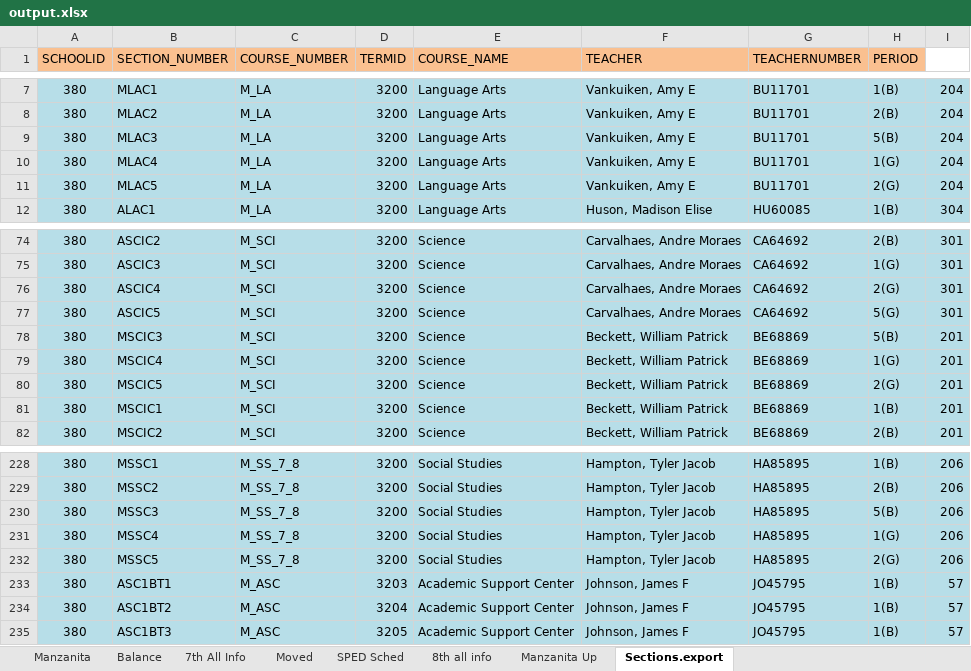
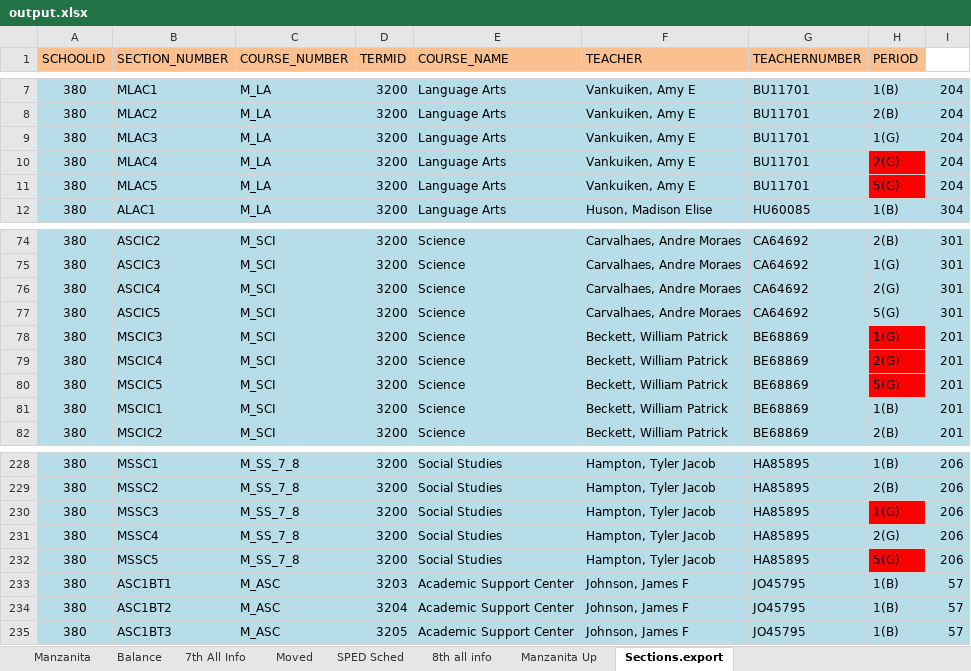
Before and after one commit to riverray121/Jump-Scheduler, an Excel workbook: jumpScheduler/application/excell/export/output.xlsx, sheet Sections.export, drawn as a sheet; only a part is shown, gaps mark what is left out; values as stored, in another font and other column widths than the file's, no borders; the diff names each change by its address in the sheet, - before the commit and + after, or states it on an @@ line.

```diff
--- a/jumpScheduler/application/excell/export/output.xlsx (sheet Sections.export)
+++ b/jumpScheduler/application/excell/export/output.xlsx (sheet Sections.export)
-H9 (PERIOD): 5(B)
+H9 (PERIOD): 1(G)
-H10 (PERIOD): 1(G)
+H10 (PERIOD): 2(G)
-H10:H11 fill: #B7DEE8
+H10:H11 fill: #FF0000
-H11 (PERIOD): 2(G)
+H11 (PERIOD): 5(G)
-H78 (PERIOD): 5(B)
+H78 (PERIOD): 1(G)
-H78:H80 fill: #B7DEE8
+H78:H80 fill: #FF0000
-H79 (PERIOD): 1(G)
+H79 (PERIOD): 2(G)
-H80 (PERIOD): 2(G)
+H80 (PERIOD): 5(G)
-H230 (PERIOD): 5(B)
+H230 (PERIOD): 1(G)
-H230 fill: #B7DEE8
+H230 fill: #FF0000
-H231 (PERIOD): 1(G)
+H231 (PERIOD): 2(G)
-H232 (PERIOD): 2(G)
+H232 (PERIOD): 5(G)
-H232 fill: #B7DEE8
+H232 fill: #FF0000
```
Also changed, not shown: sheet Manzanita, sheet Manzanita Up, sheet SPED Sched, sheet Balance, sheet 8th all info, 17 other files.
